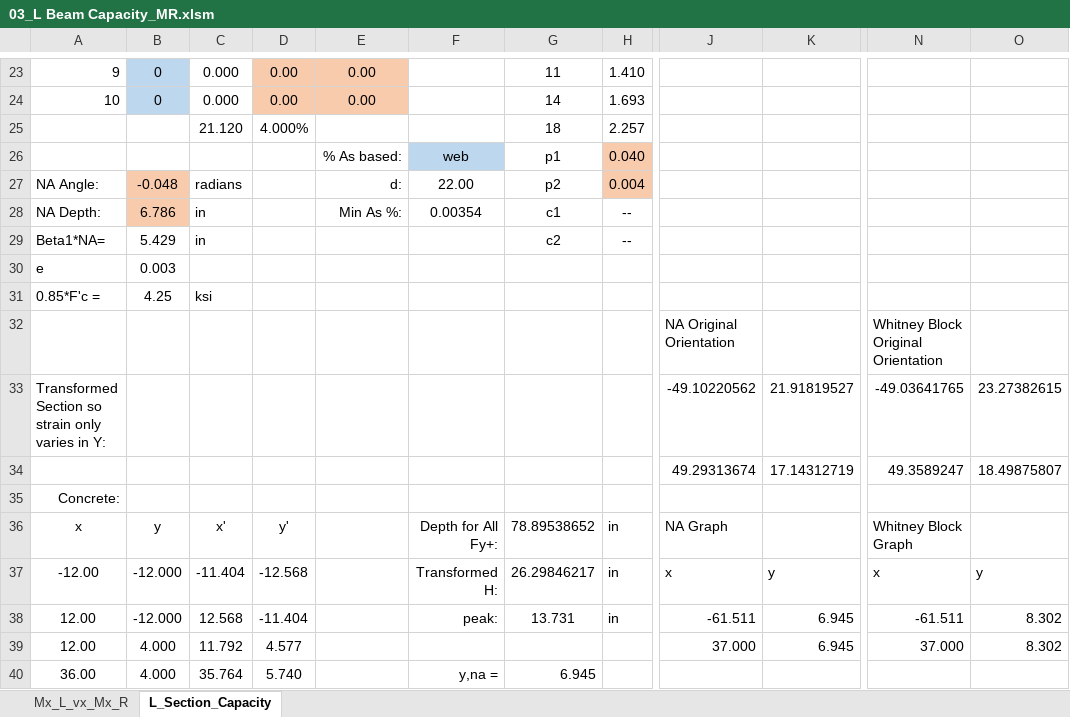
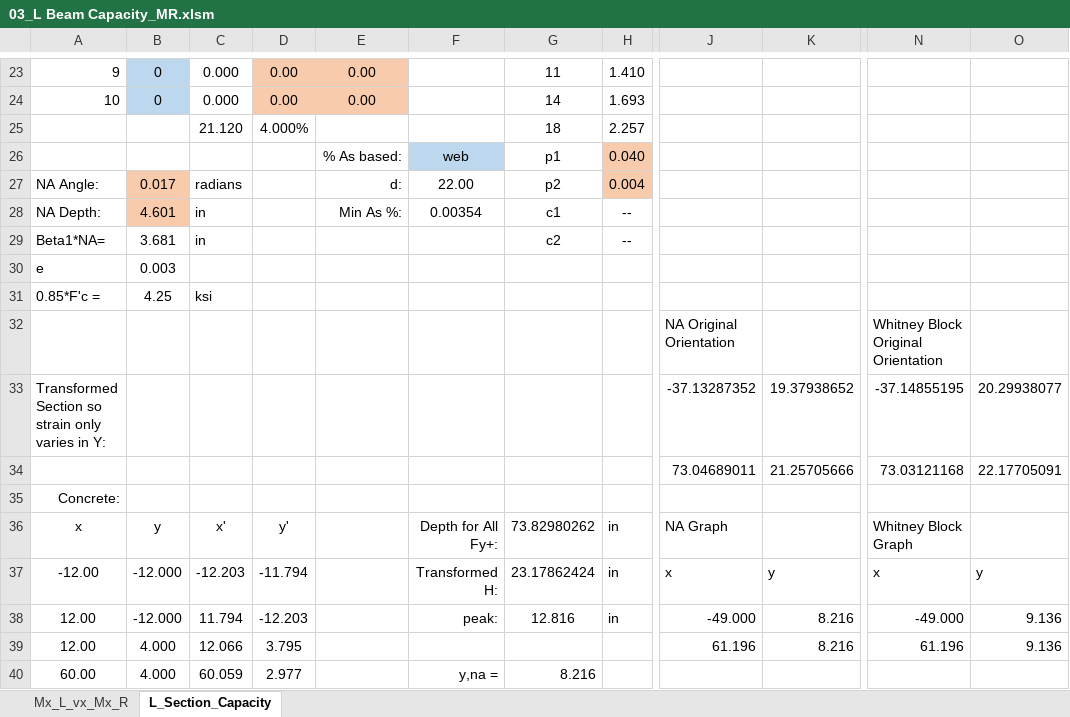
Before and after one commit to open-struct-engineer/Excel, an Excel workbook: 03-Concrete/03_L Beam Capacity_MR.xlsm, sheet L_Section_Capacity, drawn as a sheet; only a part is shown, gaps mark what is left out; values as stored, in another font and other column widths than the file's, no borders; charts and pictures not drawn; the diff covers the shown part only; the diff names each change by its address in the sheet, - before the commit and + after, or states it on an @@ line.

```diff
--- a/03-Concrete/03_L Beam Capacity_MR.xlsm (sheet L_Section_Capacity)
+++ b/03-Concrete/03_L Beam Capacity_MR.xlsm (sheet L_Section_Capacity)
-B27: -0.048
+B27: 0.017
-B28: 6.786
+B28: 4.601
-B29: 5.429
+B29: 3.681
-J33: -49.10220562
+J33: -37.13287352
-K33: 21.91819527
+K33: 19.37938652
-N33: -49.03641765
+N33: -37.14855195
-O33: 23.27382615
+O33: 20.29938077
-J34: 49.29313674
+J34: 73.04689011
-K34: 17.14312719
+K34: 21.25705666
-N34: 49.3589247
+N34: 73.03121168
-O34: 18.49875807
+O34: 22.17705091
-G36: 78.89538652
+G36: 73.82980262
-C37: -11.404
+C37: -12.203
-D37: -12.568
+D37: -11.794
-G37: 26.29846217
+G37: 23.17862424
-C38: 12.568
+C38: 11.794
-D38: -11.404
+D38: -12.203
-G38: 13.731
+G38: 12.816
-J38: -61.511
+J38: -49.000
-K38:K39: 6.945
+K38:K39: 8.216
-N38: -61.511
+N38: -49.000
-O38:O39: 8.302
+O38:O39: 9.136
-C39: 11.792
+C39: 12.066
-D39: 4.577
+D39: 3.795
-J39: 37.000
+J39: 61.196
-N39: 37.000
+N39: 61.196
-A40: 36.00
+A40: 60.00
-C40: 35.764
+C40: 60.059
-D40: 5.740
+D40: 2.977
-G40: 6.945
+G40: 8.216
```
Also changed, not shown: 3 added rows, 3 removed rows, 147 edited cells and cell formats elsewhere in this sheet, charts or pictures.
